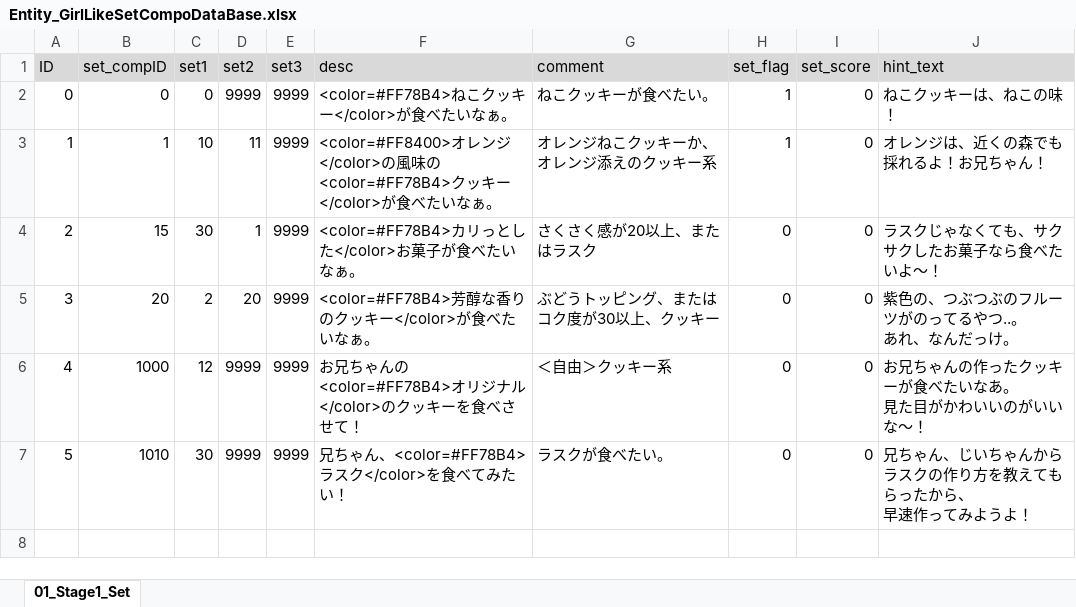
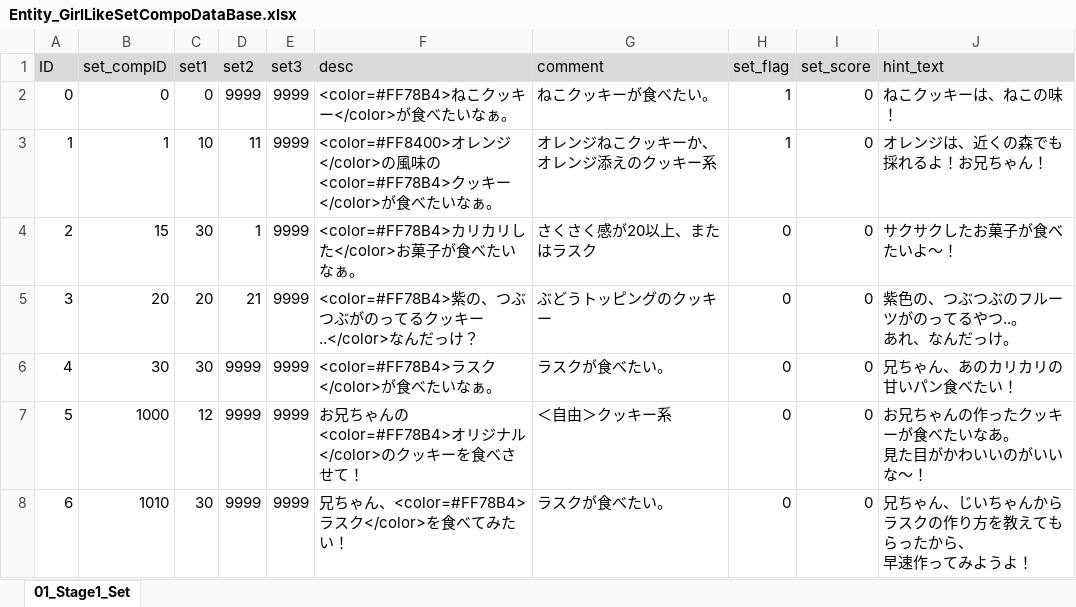
Before and after one commit to matoarita/Okashi_Atlier2, an Excel workbook: Assets/Excel_Data/Entity_GirlLikeSetCompoDataBase.xlsx, sheet 01_Stage1_Set, drawn as a sheet; values as stored, in another font and other column widths than the file's, no borders; addresses are those after the commit; the diff names each change by its address in the sheet, - before the commit and + after, or states it on an @@ line.

```diff
--- a/Assets/Excel_Data/Entity_GirlLikeSetCompoDataBase.xlsx (sheet 01_Stage1_Set)
+++ b/Assets/Excel_Data/Entity_GirlLikeSetCompoDataBase.xlsx (sheet 01_Stage1_Set)
-F4 (desc): <color=#FF78B4>カリっとした</color>お菓子が食べたいなぁ。
+F4 (desc): <color=#FF78B4>カリカリした</color>お菓子が食べたいなぁ。
-J4 (hint_text): ラスクじゃなくても、サクサクしたお菓子なら食べたいよ～！
+J4 (hint_text): サクサクしたお菓子が食べたいよ～！
-C5 (set1): 2
+C5 (set1): 20
-D5 (set2): 20
+D5 (set2): 21
-F5 (desc): <color=#FF78B4>芳醇な香りのクッキー</color>が食べたいなぁ。
+F5 (desc): <color=#FF78B4>紫の、つぶつぶがのってるクッキー..</color>なんだっけ？
-G5 (comment): ぶどうトッピング、またはコク度が30以上、クッキー
+G5 (comment): ぶどうトッピングのクッキー
+row 6: 4 | 30 | 30 | 9999 | 9999 | <color=#FF78B4>ラスク</color>が食べたいなぁ。 | ラスクが食べたい。 | 0 | 0 | 兄ちゃん、あのカリカリの甘いパン食べたい！
@@ column A (ID) renumbered from row 7 down @@
```
Also changed, not shown: Assets/Excel_Data/Entity_GirlLikeSetDataBase.xlsx, 17 other files.
